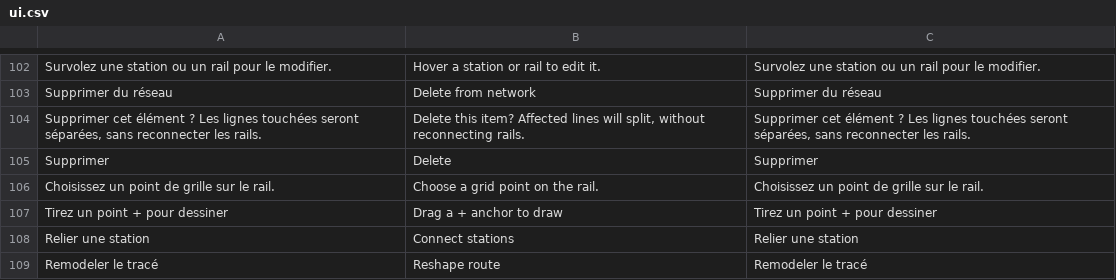
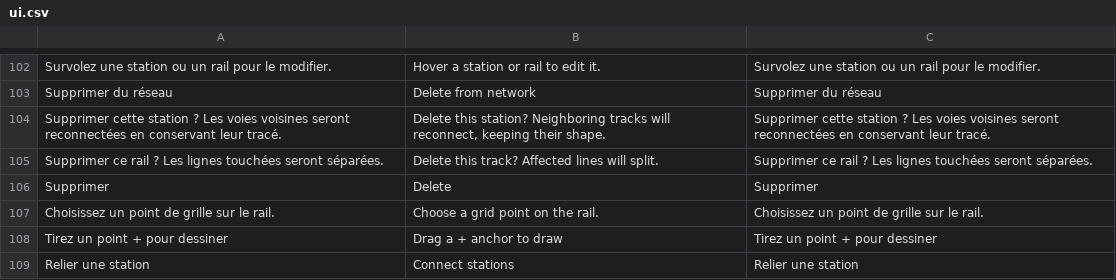
Before and after one commit to muskeg/metro, a CSV file: translations/ui.csv, drawn as a sheet; only a part is shown, gaps mark what is left out; the shorter side is filled out with more unchanged rows; removed rows and columns are numbered as before the commit, all else as after; the diff names each change by its address in the sheet, - before the commit and + after, or states it on an @@ line.

```diff
--- a/translations/ui.csv
+++ b/translations/ui.csv
-row 104: Supprimer cet élément ? Les lignes touchées seront séparées, sans reconnecter les rails. | Delete this item? Affected lines will split, without reconnecting rails. | Supprimer cet élément ? Les lignes touchées seront séparées, sans reconnecter les rails.
+row 104: Supprimer cette station ? Les voies voisines seront reconnectées en conservant leur tracé. | Delete this station? Neighboring tracks will reconnect, keeping their shape. | Supprimer cette station ? Les voies voisines seront reconnectées en conservant leur tracé.
+row 105: Supprimer ce rail ? Les lignes touchées seront séparées. | Delete this track? Affected lines will split. | Supprimer ce rail ? Les lignes touchées seront séparées.
```
Also changed, not shown: 21 other files.
